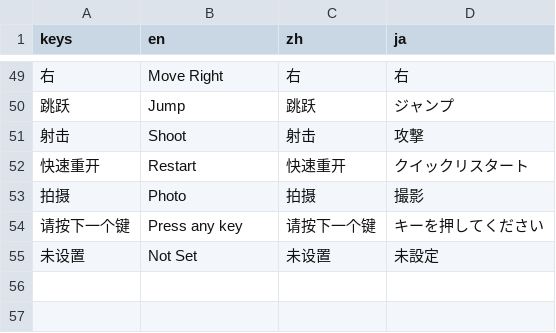
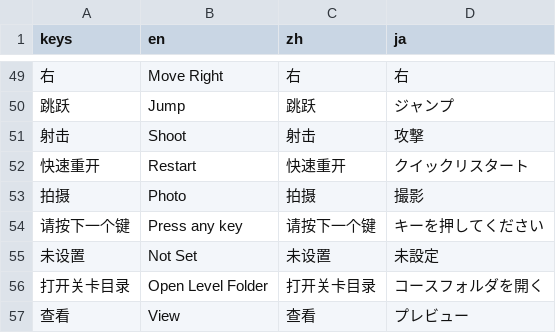
Before and after one commit to TeamMFPKD/mario-forever-party--king-designer, a CSV file: mfmp_translation.csv, drawn as a sheet; only a part is shown, gaps mark what is left out; the diff names each change by its address in the sheet, - before the commit and + after, or states it on an @@ line.

Commit message:
We can load history levels!!

```diff
--- a/mfmp_translation.csv
+++ b/mfmp_translation.csv
+row 56: 打开关卡目录 | Open Level Folder | 打开关卡目录 | コースフォルダを開く
+row 57: 查看 | View | 查看 | プレビュー
```
Also changed, not shown: 14 other files.
